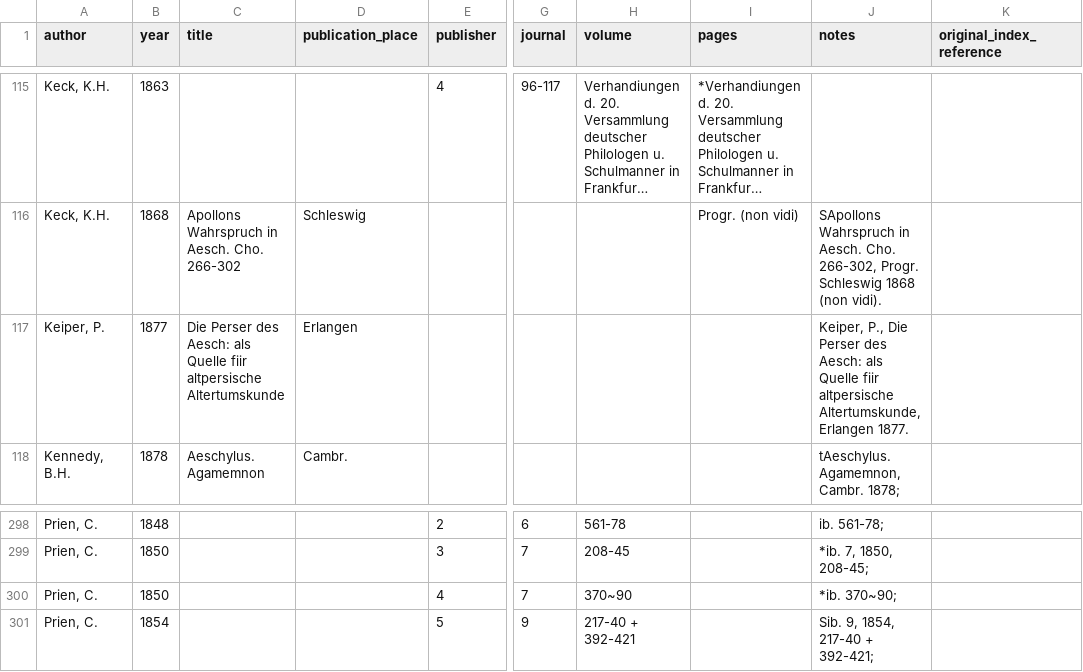
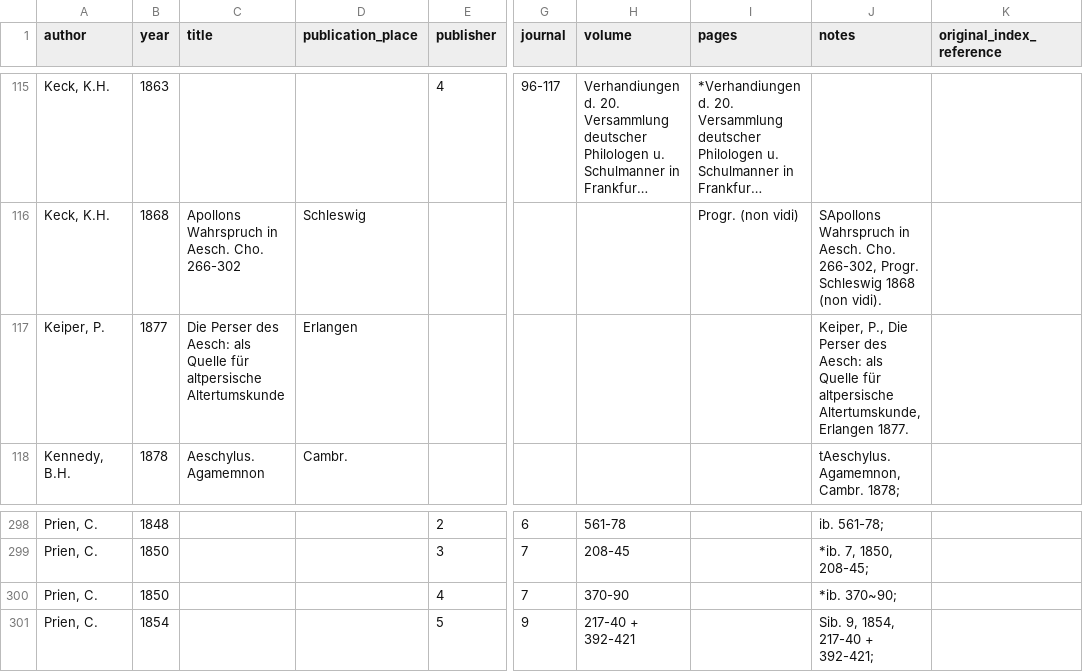
Before and after one commit to gregorycrane/GRC_misc, a TSV file: aeschbib.tsv, drawn as a sheet; only a part is shown, gaps mark what is left out; long unchanged cells end in …; the diff names each change by its address in the sheet, - before the commit and + after, or states it on an @@ line.

```diff
--- a/aeschbib.tsv
+++ b/aeschbib.tsv
-C117 (title): …als Quelle fiir altpersische Altertumskunde
+C117 (title): …als Quelle für altpersische Altertumskunde
-J117 (notes): …als Quelle fiir altpersische Altertumskunde,…
+J117 (notes): …als Quelle für altpersische Altertumskunde,…
-H300 (volume): 370~90
+H300 (volume): 370-90
```
Also changed, not shown: 3 other files.
